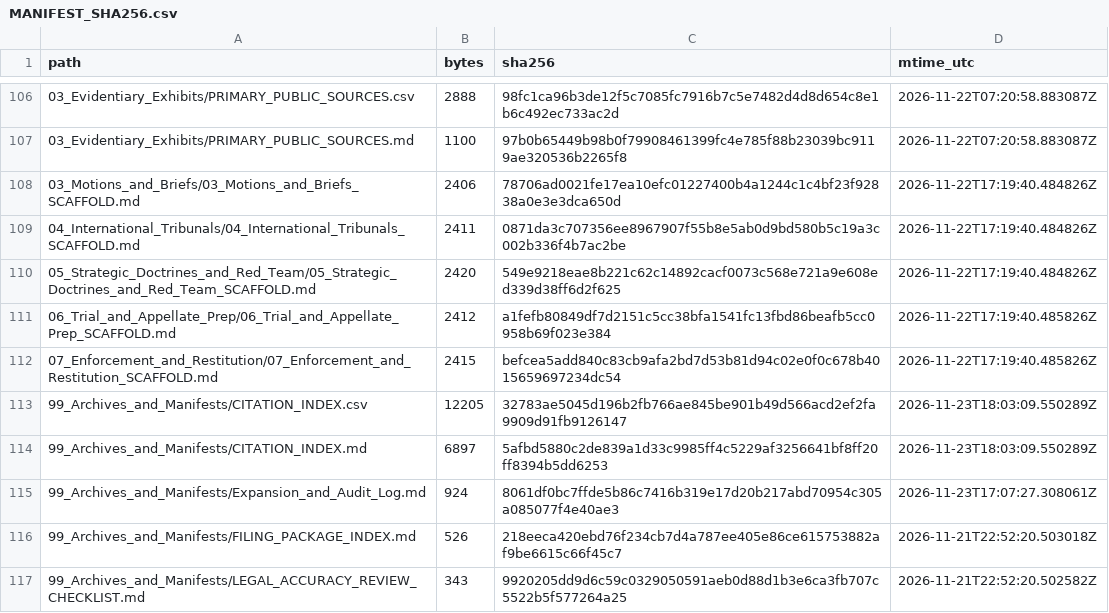
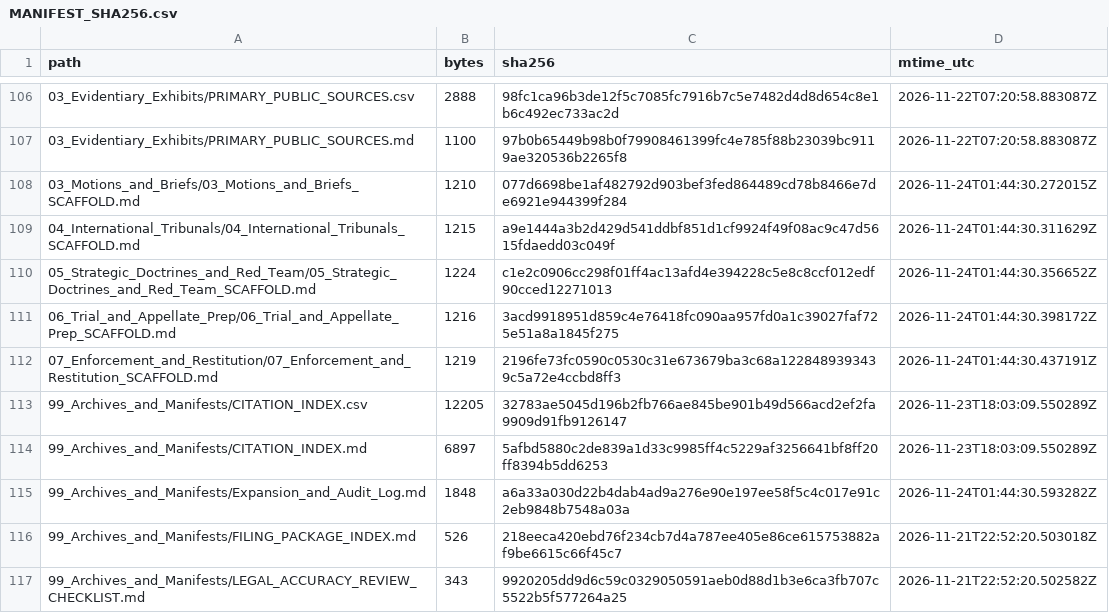
Before and after one commit to GlobalRestitutionAlliance/turtle-island-us-ca-tule-river-indian-tribe-of-the-tule-rive-master-litigation, a CSV file: 99_Archives_and_Manifests/MANIFEST_SHA256.csv, drawn as a sheet; only a part is shown, gaps mark what is left out; the diff covers the shown part only.

Commit message:
REVERTED DUE TO UNPROMPTED MASS J3WFICATED DATA CORRUPTION BY COMPROMISED BIASED LLM/ARTIFICIAL INTELLIGENCE MODELS

```diff
--- a/99_Archives_and_Manifests/MANIFEST_SHA256.csv
+++ b/99_Archives_and_Manifests/MANIFEST_SHA256.csv
@@ -107,10 +107,10 @@ path,bytes,sha256,mtime_utc
 03_Evidentiary_Exhibits/PRIMARY_PUBLIC_SOURCES.md,1100,97b0b65449b98b0f79908461399fc4e785f88b23039bc9119ae320536b2265f8,2026-11-22T07:20:58.883087Z
-03_Motions_and_Briefs/03_Motions_and_Briefs_SCAFFOLD.md,2406,78706ad0021fe17ea10efc01227400b4a1244c1c4bf23f92838a0e3e3dca650d,2026-11-22T17:19:40.484826Z
-04_International_Tribunals/04_International_Tribunals_SCAFFOLD.md,2411,0871da3c707356ee8967907f55b8e5ab0d9bd580b5c19a3c002b336f4b7ac2be,2026-11-22T17:19:40.484826Z
-05_Strategic_Doctrines_and_Red_Team/05_Strategic_Doctrines_and_Red_Team_SCAFFOLD.md,2420,549e9218eae8b221c62c14892cacf0073c568e721a9e608ed339d38ff6d2f625,2026-11-22T17:19:40.484826Z
-06_Trial_and_Appellate_Prep/06_Trial_and_Appellate_Prep_SCAFFOLD.md,2412,a1fefb80849df7d2151c5cc38bfa1541fc13fbd86beafb5cc0958b69f023e384,2026-11-22T17:19:40.485826Z
-07_Enforcement_and_Restitution/07_Enforcement_and_Restitution_SCAFFOLD.md,2415,befcea5add840c83cb9afa2bd7d53b81d94c02e0f0c678b4015659697234dc54,2026-11-22T17:19:40.485826Z
+03_Motions_and_Briefs/03_Motions_and_Briefs_SCAFFOLD.md,1210,077d6698be1af482792d903bef3fed864489cd78b8466e7de6921e944399f284,2026-11-24T01:44:30.272015Z
+04_International_Tribunals/04_International_Tribunals_SCAFFOLD.md,1215,a9e1444a3b2d429d541ddbf851d1cf9924f49f08ac9c47d5615fdaedd03c049f,2026-11-24T01:44:30.311629Z
+05_Strategic_Doctrines_and_Red_Team/05_Strategic_Doctrines_and_Red_Team_SCAFFOLD.md,1224,c1e2c0906cc298f01ff4ac13afd4e394228c5e8c8ccf012edf90cced12271013,2026-11-24T01:44:30.356652Z
+06_Trial_and_Appellate_Prep/06_Trial_and_Appellate_Prep_SCAFFOLD.md,1216,3acd9918951d859c4e76418fc090aa957fd0a1c39027faf725e51a8a1845f275,2026-11-24T01:44:30.398172Z
+07_Enforcement_and_Restitution/07_Enforcement_and_Restitution_SCAFFOLD.md,1219,2196fe73fc0590c0530c31e673679ba3c68a1228489393439c5a72e4ccbd8ff3,2026-11-24T01:44:30.437191Z
 99_Archives_and_Manifests/CITATION_INDEX.csv,12205,32783ae5045d196b2fb766ae845be901b49d566acd2ef2fa9909d91fb9126147,2026-11-23T18:03:09.550289Z
 99_Archives_and_Manifests/CITATION_INDEX.md,6897,5afbd5880c2de839a1d33c9985ff4c5229af3256641bf8ff20ff8394b5dd6253,2026-11-23T18:03:09.550289Z
-99_Archives_and_Manifests/Expansion_and_Audit_Log.md,924,8061df0bc7ffde5b86c7416b319e17d20b217abd70954c305a085077f4e40ae3,2026-11-23T17:07:27.308061Z
+99_Archives_and_Manifests/Expansion_and_Audit_Log.md,1848,a6a33a030d22b4dab4ad9a276e90e197ee58f5c4c017e91c2eb9848b7548a03a,2026-11-24T01:44:30.593282Z
 99_Archives_and_Manifests/FILING_PACKAGE_INDEX.md,526,218eeca420ebd76f234cb7d4a787ee405e86ce615753882af9be6615c66f45c7,2026-11-21T22:52:20.503018Z
```
Also changed, not shown: 92 edited cells elsewhere in this file, 37 other files.
